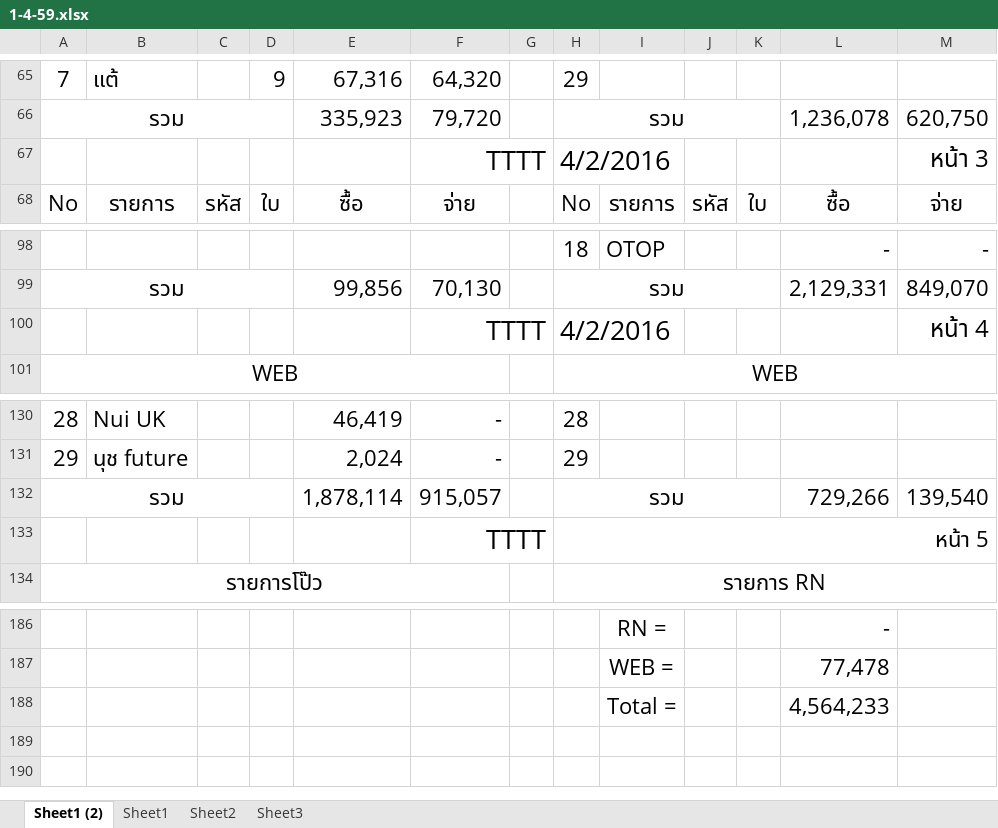
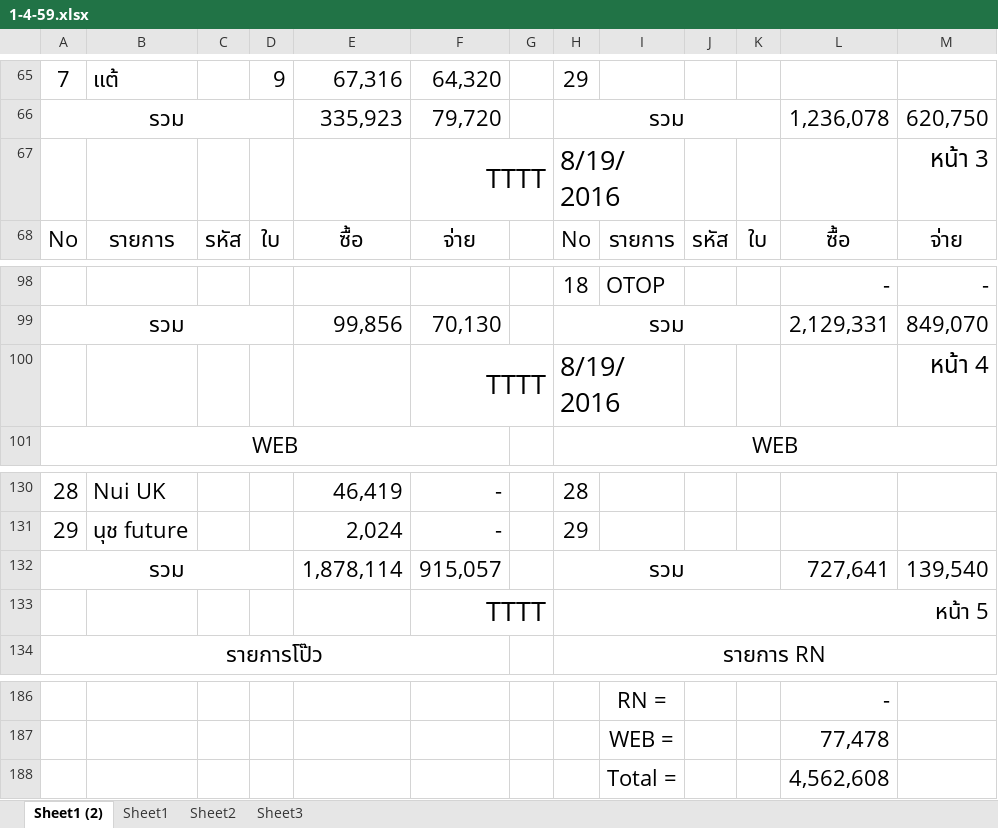
Before and after one commit to RatchapongT/ProfitLossParser, an Excel workbook: Input/Thai/1-4-59.xlsx, sheet Sheet1 (2), drawn as a sheet; only a part is shown, gaps mark what is left out; values as stored, in another font and other column widths than the file's, no borders; the diff covers the shown part only; the diff names each change by its address in the sheet, - before the commit and + after, or states it on an @@ line.

```diff
--- a/Input/Thai/1-4-59.xlsx (sheet Sheet1 (2))
+++ b/Input/Thai/1-4-59.xlsx (sheet Sheet1 (2))
-H67: 4/2/2016
+H67: 8/19/2016
-H100: 4/2/2016
+H100: 8/19/2016
-L132: 729,266
+L132: 727,641
-L188: 4,564,233
+L188: 4,562,608
```
Also changed, not shown: 10 edited cells elsewhere in this sheet, sheet Sheet1, 9 other files.
